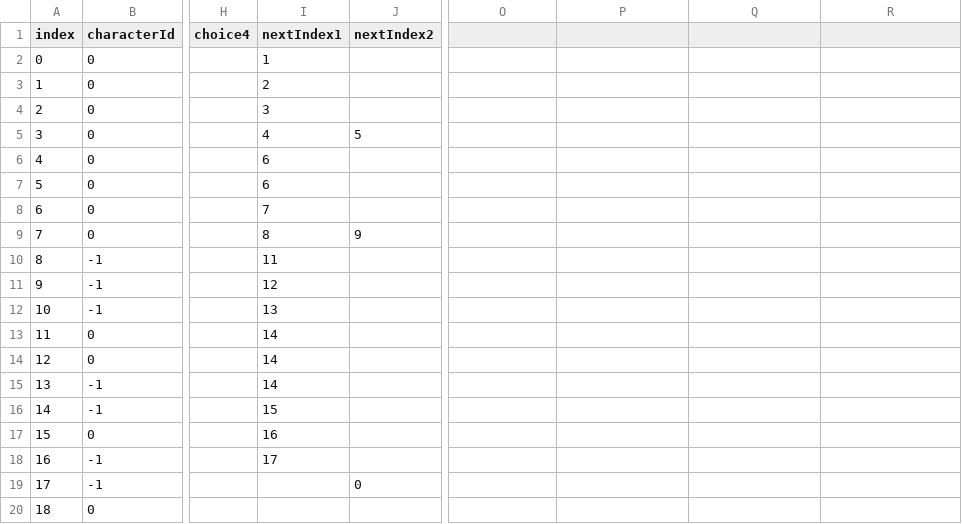
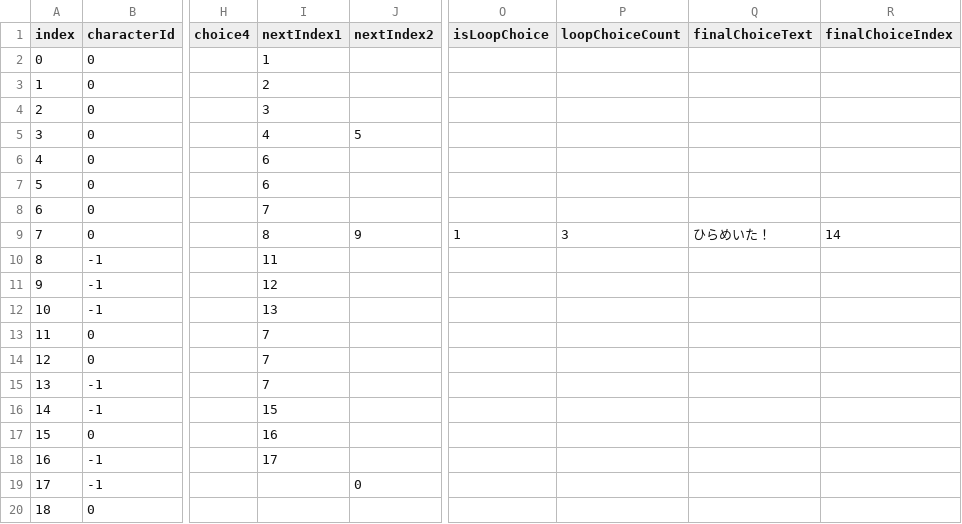
Before and after one commit to Nao878/Kankangakugaku, a CSV file: Assets/Resources/dialogue.csv, drawn as a sheet; only a part is shown, gaps mark what is left out; the diff names each change by its address in the sheet, - before the commit and + after, or states it on an @@ line.

Commit message:
Fixed to loop at the option

```diff
--- a/Assets/Resources/dialogue.csv
+++ b/Assets/Resources/dialogue.csv
-O1: (empty)
+O1: isLoopChoice
-P1: (empty)
+P1: loopChoiceCount
-Q1: (empty)
+Q1: finalChoiceText
-R1: (empty)
+R1: finalChoiceIndex
-O9 (isLoopChoice): (empty)
+O9 (isLoopChoice): 1
-P9 (loopChoiceCount): (empty)
+P9 (loopChoiceCount): 3
-Q9 (finalChoiceText): (empty)
+Q9 (finalChoiceText): ひらめいた！
-R9 (finalChoiceIndex): (empty)
+R9 (finalChoiceIndex): 14
-I13:I15 (nextIndex1): 14
+I13:I15 (nextIndex1): 7
```
Also changed, not shown: 12 other files.
